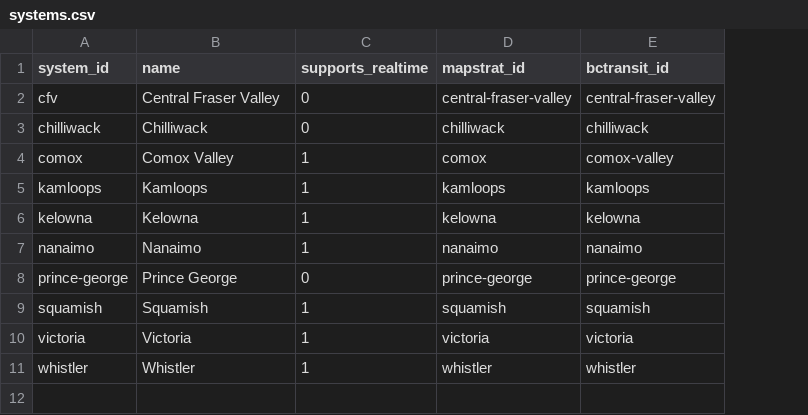
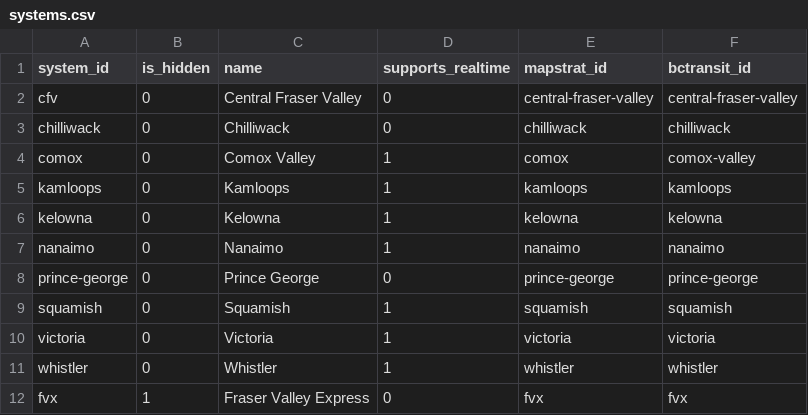
Before and after one commit to bumblesquashs/bctracker, a CSV file: static_data/systems.csv, drawn as a sheet; the diff names each change by its address in the sheet, - before the commit and + after, or states it on an @@ line.

```diff
--- a/static_data/systems.csv
+++ b/static_data/systems.csv
+column B (is_hidden), rows 2-11: all 0
+row 12: fvx | 1 | Fraser Valley Express | 0 | fvx | fvx
```
Also changed, not shown: 5 other files.
